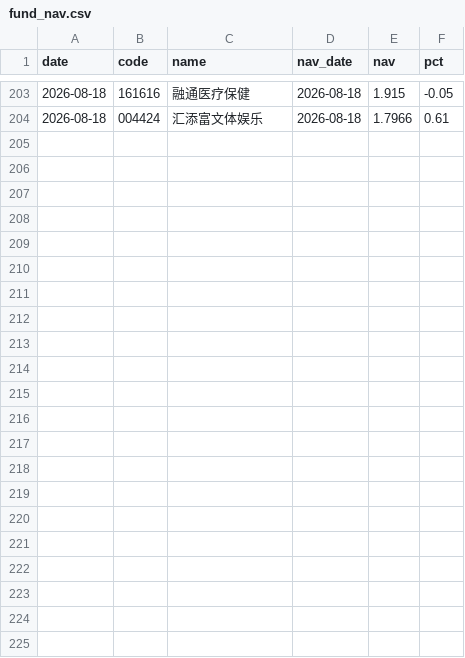
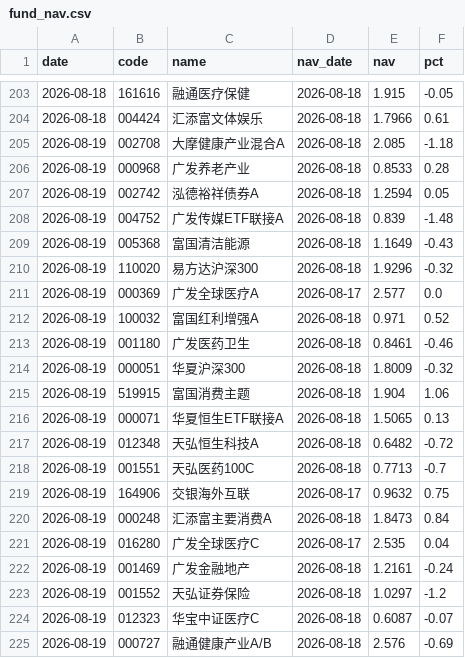
Before and after one commit to yangzai360/WealthHub, a CSV file: data/processed/history/fund_nav.csv, drawn as a sheet; only a part is shown, gaps mark what is left out; the diff names each change by its address in the sheet, - before the commit and + after, or states it on an @@ line.

```diff
--- a/data/processed/history/fund_nav.csv
+++ b/data/processed/history/fund_nav.csv
+row 205: 2026-08-19 | 002708 | 大摩健康产业混合A | 2026-08-18 | 2.085 | -1.18
+row 206: 2026-08-19 | 000968 | 广发养老产业 | 2026-08-18 | 0.8533 | 0.28
+row 207: 2026-08-19 | 002742 | 泓德裕祥债券A | 2026-08-18 | 1.2594 | 0.05
+row 208: 2026-08-19 | 004752 | 广发传媒ETF联接A | 2026-08-18 | 0.839 | -1.48
+row 209: 2026-08-19 | 005368 | 富国清洁能源 | 2026-08-18 | 1.1649 | -0.43
+row 210: 2026-08-19 | 110020 | 易方达沪深300 | 2026-08-18 | 1.9296 | -0.32
+row 211: 2026-08-19 | 000369 | 广发全球医疗A | 2026-08-17 | 2.577 | 0.0
+row 212: 2026-08-19 | 100032 | 富国红利增强A | 2026-08-18 | 0.971 | 0.52
+row 213: 2026-08-19 | 001180 | 广发医药卫生 | 2026-08-18 | 0.8461 | -0.46
+row 214: 2026-08-19 | 000051 | 华夏沪深300 | 2026-08-18 | 1.8009 | -0.32
+row 215: 2026-08-19 | 519915 | 富国消费主题 | 2026-08-18 | 1.904 | 1.06
+row 216: 2026-08-19 | 000071 | 华夏恒生ETF联接A | 2026-08-18 | 1.5065 | 0.13
+row 217: 2026-08-19 | 012348 | 天弘恒生科技A | 2026-08-18 | 0.6482 | -0.72
+row 218: 2026-08-19 | 001551 | 天弘医药100C | 2026-08-18 | 0.7713 | -0.7
+row 219: 2026-08-19 | 164906 | 交银海外互联 | 2026-08-17 | 0.9632 | 0.75
+row 220: 2026-08-19 | 000248 | 汇添富主要消费A | 2026-08-18 | 1.8473 | 0.84
+row 221: 2026-08-19 | 016280 | 广发全球医疗C | 2026-08-17 | 2.535 | 0.04
+row 222: 2026-08-19 | 001469 | 广发金融地产 | 2026-08-18 | 1.2161 | -0.24
+row 223: 2026-08-19 | 001552 | 天弘证券保险 | 2026-08-18 | 1.0297 | -1.2
+row 224: 2026-08-19 | 012323 | 华宝中证医疗C | 2026-08-18 | 0.6087 | -0.07
+row 225: 2026-08-19 | 000727 | 融通健康产业A/B | 2026-08-18 | 2.576 | -0.69
```
Also changed, not shown: data/processed/history/indices.csv, 11 other files.
